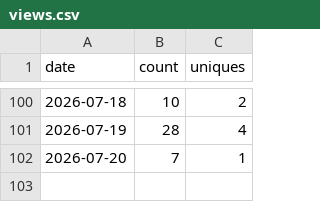
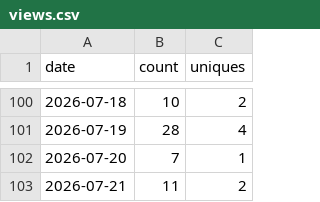
Before and after one commit to wbrisett/linguatrain, a CSV file: traffic/views.csv, drawn as a sheet; only a part is shown, gaps mark what is left out; the diff names each change by its address in the sheet, - before the commit and + after, or states it on an @@ line.

```diff
--- a/traffic/views.csv
+++ b/traffic/views.csv
+row 103: 2026-07-21 | 11 | 2
```
Also changed, not shown: traffic/clones.csv.
